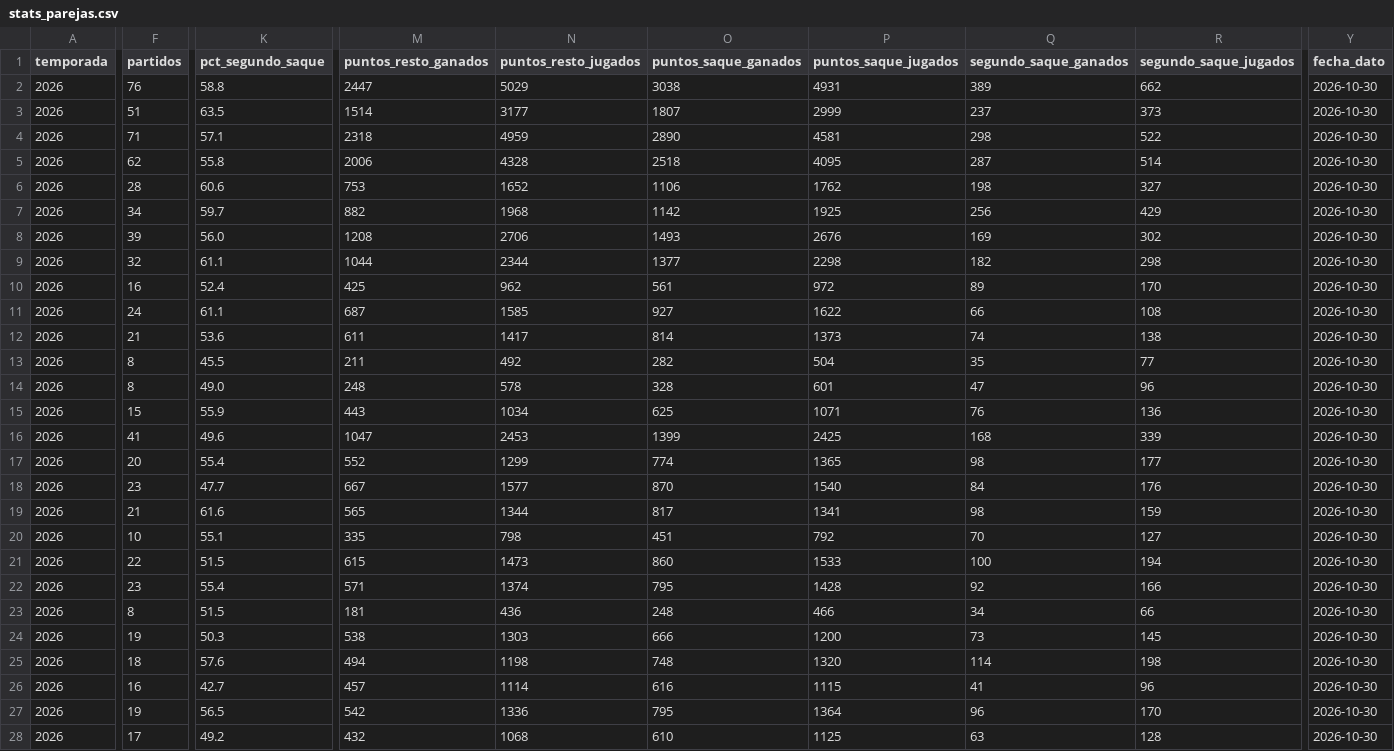
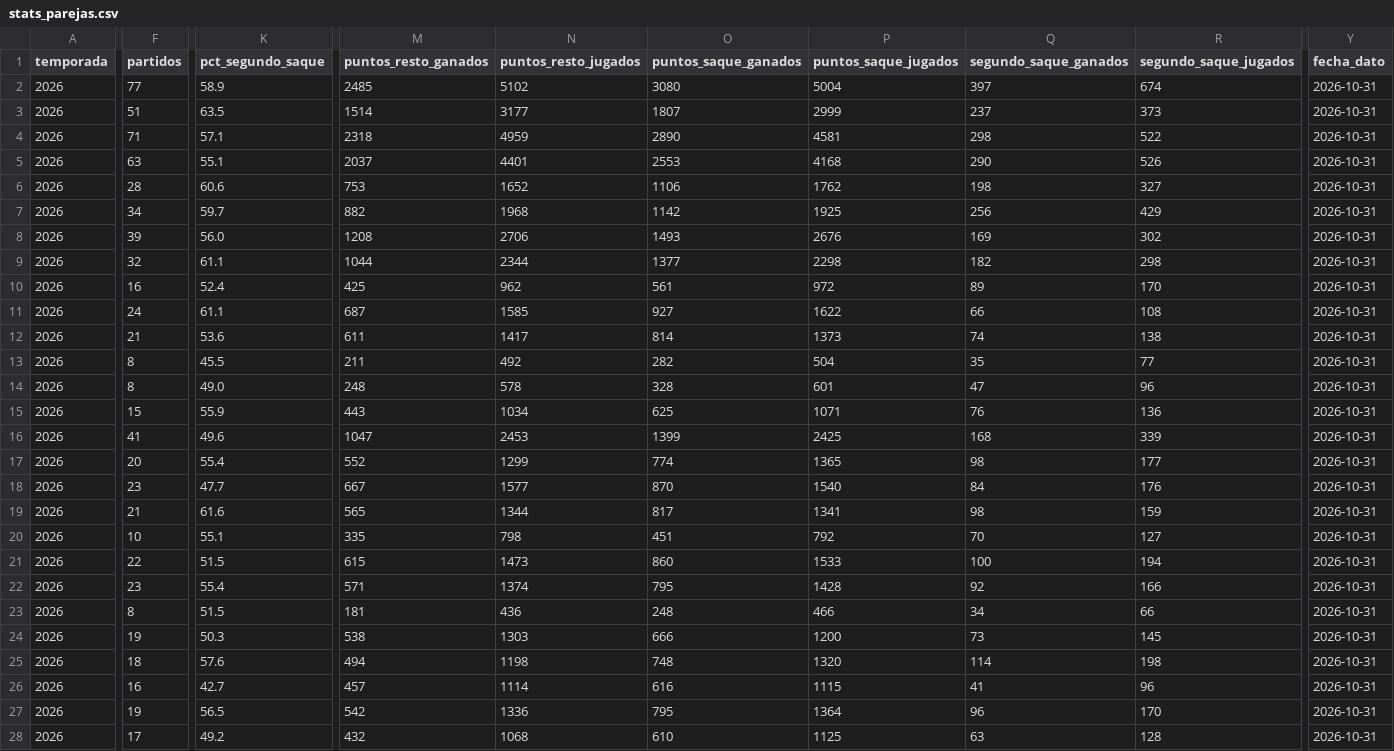
Before and after one commit to pabmetrics/padel_db, a CSV file: site/public/datos/stats_parejas.csv, drawn as a sheet; only a part is shown, gaps mark what is left out; the diff covers the shown part only; the diff names each change by its address in the sheet, - before the commit and + after, or states it on an @@ line.

```diff
--- a/site/public/datos/stats_parejas.csv
+++ b/site/public/datos/stats_parejas.csv
-F2 (partidos): 76
+F2 (partidos): 77
-K2 (pct_segundo_saque): 58.8
+K2 (pct_segundo_saque): 58.9
-M2 (puntos_resto_ganados): 2447
+M2 (puntos_resto_ganados): 2485
-N2 (puntos_resto_jugados): 5029
+N2 (puntos_resto_jugados): 5102
-O2 (puntos_saque_ganados): 3038
+O2 (puntos_saque_ganados): 3080
-P2 (puntos_saque_jugados): 4931
+P2 (puntos_saque_jugados): 5004
-Q2 (segundo_saque_ganados): 389
+Q2 (segundo_saque_ganados): 397
-R2 (segundo_saque_jugados): 662
+R2 (segundo_saque_jugados): 674
-Y2:Y28 (fecha_dato): 2026-10-30
+Y2:Y28 (fecha_dato): 2026-10-31
-F5 (partidos): 62
+F5 (partidos): 63
-K5 (pct_segundo_saque): 55.8
+K5 (pct_segundo_saque): 55.1
-M5 (puntos_resto_ganados): 2006
+M5 (puntos_resto_ganados): 2037
-N5 (puntos_resto_jugados): 4328
+N5 (puntos_resto_jugados): 4401
-O5 (puntos_saque_ganados): 2518
+O5 (puntos_saque_ganados): 2553
-P5 (puntos_saque_jugados): 4095
+P5 (puntos_saque_jugados): 4168
-Q5 (segundo_saque_ganados): 287
+Q5 (segundo_saque_ganados): 290
-R5 (segundo_saque_jugados): 514
+R5 (segundo_saque_jugados): 526
```
Also changed, not shown: 115 edited cells elsewhere in this file, 4 other files.
